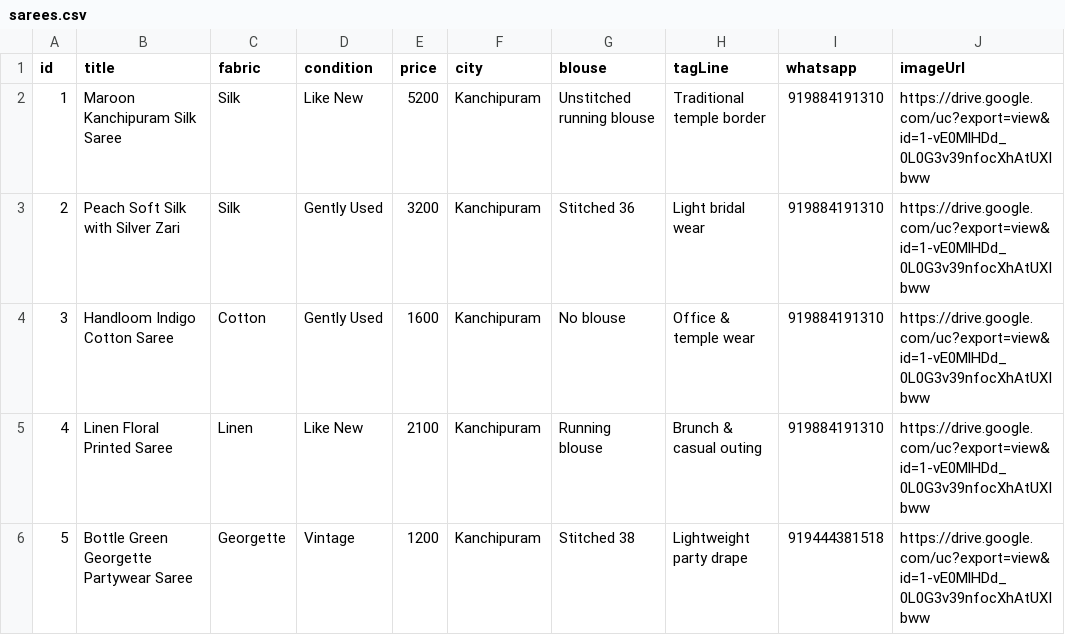
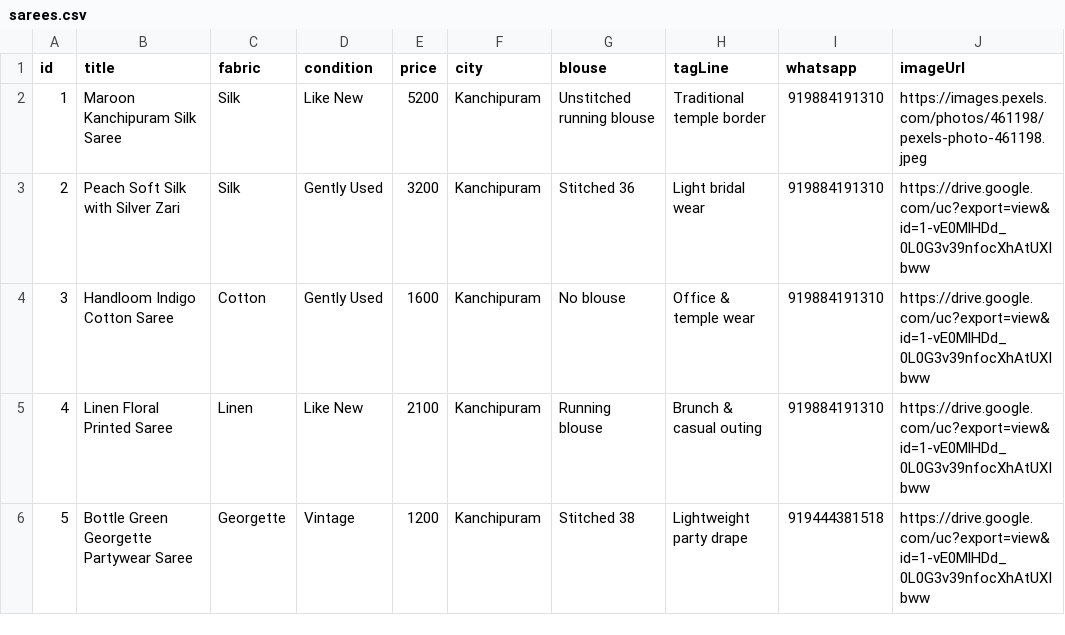
Before and after one commit to vijaysk2798-cmd/TejShree_Collection, a CSV file: assets/data/sarees.csv, drawn as a sheet.

Commit message:
Update sarees.csv

```diff
--- a/assets/data/sarees.csv
+++ b/assets/data/sarees.csv
@@ -1,3 +1,3 @@
 id,title,fabric,condition,price,city,blouse,tagLine,whatsapp,imageUrl
-1,Maroon Kanchipuram Silk Saree,Silk,Like New,5200,Kanchipuram,Unstitched running blouse,Traditional temple border,919884191310,https://drive.google.com/uc?export=view&id=1-vE0MlHDd_0L0G3v39nfocXhAtUXIbww
+1,Maroon Kanchipuram Silk Saree,Silk,Like New,5200,Kanchipuram,Unstitched running blouse,Traditional temple border,919884191310,https://images.pexels.com/photos/461198/pexels-photo-461198.jpeg
 2,Peach Soft Silk with Silver Zari,Silk,Gently Used,3200,Kanchipuram,Stitched 36,Light bridal wear,919884191310,https://drive.google.com/uc?export=view&id=1-vE0MlHDd_0L0G3v39nfocXhAtUXIbww
```
